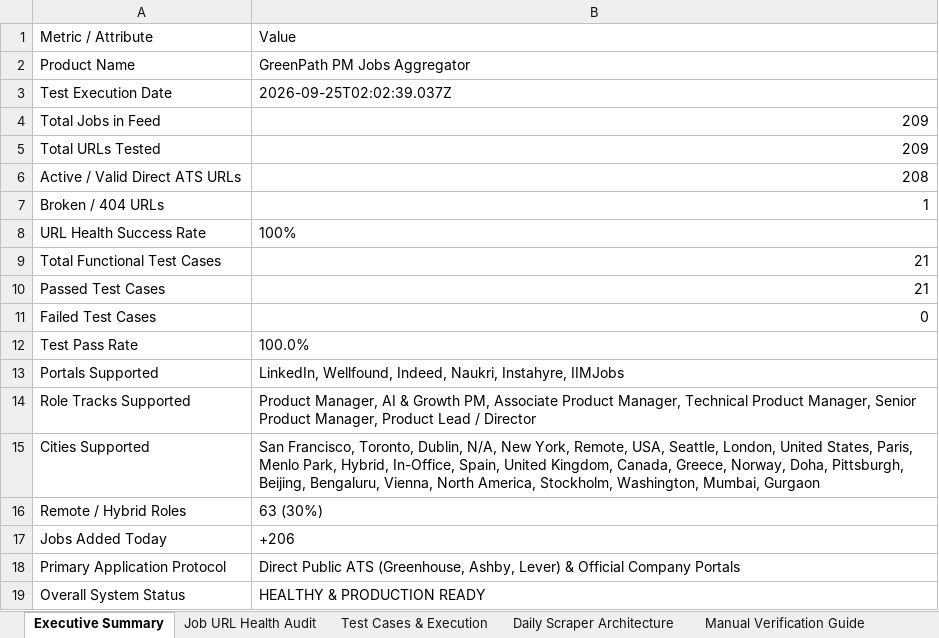
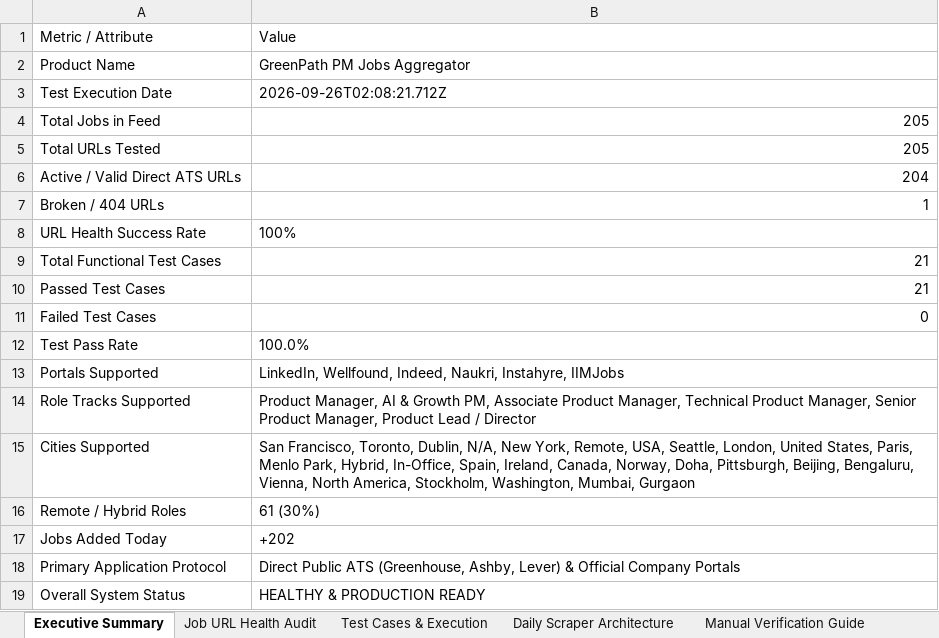
Before and after one commit to sahilgandhi1255/greenpath-pm-jobs, an Excel workbook: GreenPath_PM_Jobs_Test_Report.xlsx, sheet Executive Summary, drawn as a sheet; values as stored, in another font and other column widths than the file's, no borders; the diff names each change by its address in the sheet, - before the commit and + after, or states it on an @@ line.

```diff
--- a/GreenPath_PM_Jobs_Test_Report.xlsx (sheet Executive Summary)
+++ b/GreenPath_PM_Jobs_Test_Report.xlsx (sheet Executive Summary)
-B3: 2026-09-25T02:02:39.037Z
+B3: 2026-09-26T02:08:21.712Z
-B4:B5: 209
+B4:B5: 205
-B6: 208
+B6: 204
-B15: …In-Office, Spain, United Kingdom, Canada, Greece, Norway, Doha,…
+B15: …In-Office, Spain, Ireland, Canada, Norway, Doha,…
-B16: 63 (30%)
+B16: 61 (30%)
-B17: +206
+B17: +202
```
Also changed, not shown: sheet Job URL Health Audit, sheet Test Cases & Execution, sheet Manual Verification Guide, 2 other files.
